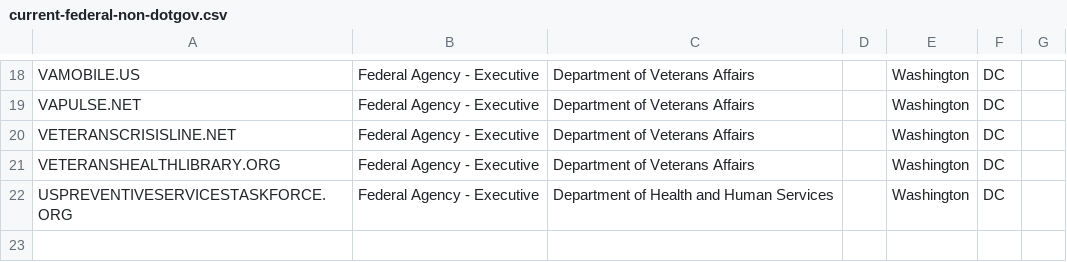
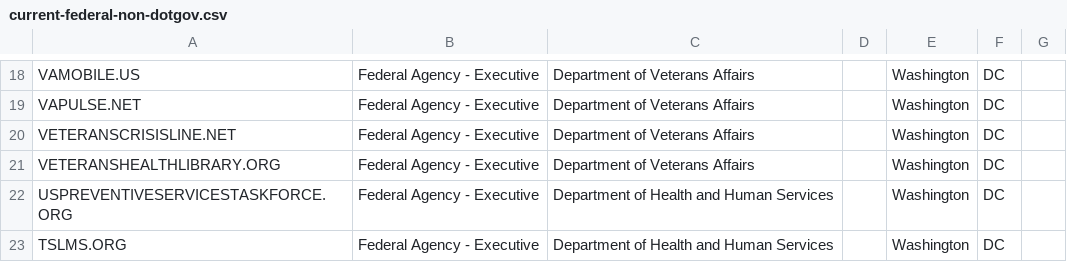
Before and after one commit to cisagov/scan-target-data, a CSV file: current-federal-non-dotgov.csv, drawn as a sheet; only a part is shown, gaps mark what is left out.

Commit message:
Adding tslms.org for HHS
tslms.org redirects landing at https://www.ahrq.gov/teamstepps/index.html

```diff
--- a/current-federal-non-dotgov.csv
+++ b/current-federal-non-dotgov.csv
@@ -22 +22,2 @@ VETERANSHEALTHLIBRARY.ORG,Federal Agency - Executive,Department of Veterans Affa
 USPREVENTIVESERVICESTASKFORCE.ORG,Federal Agency - Executive,Department of Health and Human Services,,Washington,DC,
+TSLMS.ORG,Federal Agency - Executive,Department of Health and Human Services,,Washington,DC,
```
